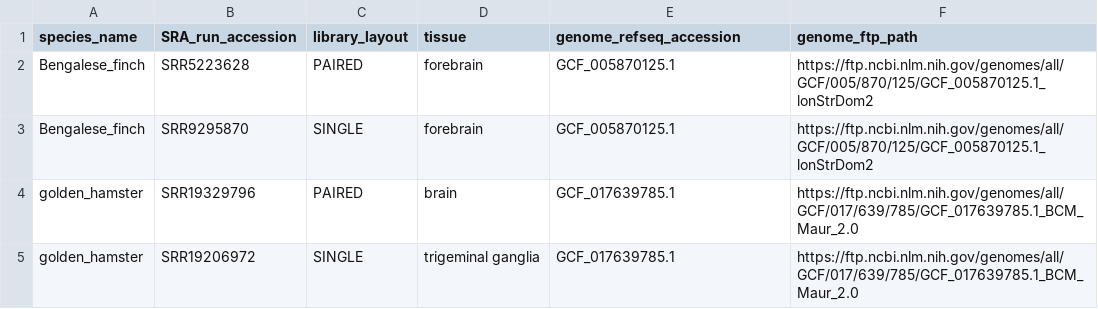
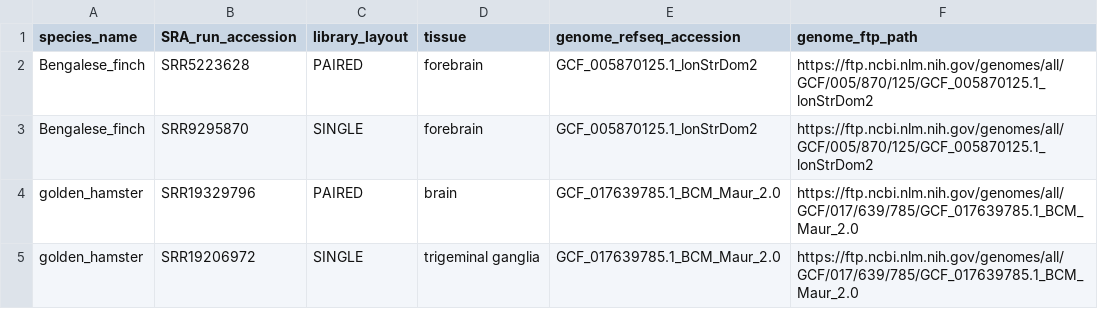
Before and after one commit to Arcadia-Science/2023-repeats-validation, a CSV file: transcriptome-workflow/inputs/test_sra_refseq_download_table.csv, drawn as a sheet.

Commit message:
working parts of workflow to download necessary files and inputs

```diff
--- a/transcriptome-workflow/inputs/test_sra_refseq_download_table.csv
+++ b/transcriptome-workflow/inputs/test_sra_refseq_download_table.csv
@@ -1,5 +1,5 @@
 species_name,SRA_run_accession,library_layout,tissue,genome_refseq_accession,genome_ftp_path
-Bengalese_finch,SRR5223628,PAIRED,forebrain,GCF_005870125.1,https://ftp.ncbi.nlm.nih.gov/genomes/all/GCF/005/870/125/GCF_005870125.1_lonStrDom2
-Bengalese_finch,SRR9295870,SINGLE,forebrain,GCF_005870125.1,https://ftp.ncbi.nlm.nih.gov/genomes/all/GCF/005/870/125/GCF_005870125.1_lonStrDom2
-golden_hamster,SRR19329796,PAIRED,brain,GCF_017639785.1,https://ftp.ncbi.nlm.nih.gov/genomes/all/GCF/017/639/785/GCF_017639785.1_BCM_Maur_2.0
-golden_hamster,SRR19206972,SINGLE,trigeminal ganglia,GCF_017639785.1,https://ftp.ncbi.nlm.nih.gov/genomes/all/GCF/017/639/785/GCF_017639785.1_BCM_Maur_2.0
+Bengalese_finch,SRR5223628,PAIRED,forebrain,GCF_005870125.1_lonStrDom2,https://ftp.ncbi.nlm.nih.gov/genomes/all/GCF/005/870/125/GCF_005870125.1_lonStrDom2
+Bengalese_finch,SRR9295870,SINGLE,forebrain,GCF_005870125.1_lonStrDom2,https://ftp.ncbi.nlm.nih.gov/genomes/all/GCF/005/870/125/GCF_005870125.1_lonStrDom2
+golden_hamster,SRR19329796,PAIRED,brain,GCF_017639785.1_BCM_Maur_2.0,https://ftp.ncbi.nlm.nih.gov/genomes/all/GCF/017/639/785/GCF_017639785.1_BCM_Maur_2.0
+golden_hamster,SRR19206972,SINGLE,trigeminal ganglia,GCF_017639785.1_BCM_Maur_2.0,https://ftp.ncbi.nlm.nih.gov/genomes/all/GCF/017/639/785/GCF_017639785.1_BCM_Maur_2.0
```
Also changed, not shown: 5 other files.
